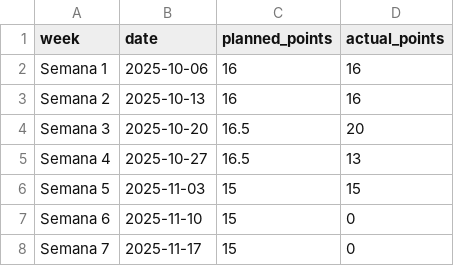
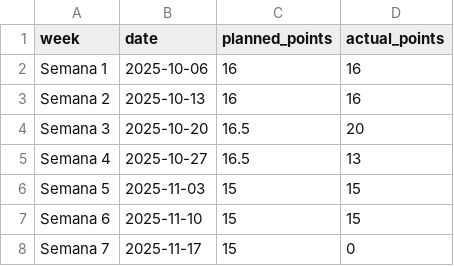
Before and after one commit to ncarvajalc/Proyecto-final-MISO-202520-G2, a CSV file: scripts-entregas/data/velocity_data.csv, drawn as a sheet.

Commit message:
fix: Update velocity_data.csv to correct Semana 6 delivery values

```diff
--- a/scripts-entregas/data/velocity_data.csv
+++ b/scripts-entregas/data/velocity_data.csv
@@ -6,3 +6,3 @@ Semana 4,2025-10-27,16.5,13
 Semana 5,2025-11-03,15,15
-Semana 6,2025-11-10,15,0
+Semana 6,2025-11-10,15,15
 Semana 7,2025-11-17,15,0
```
